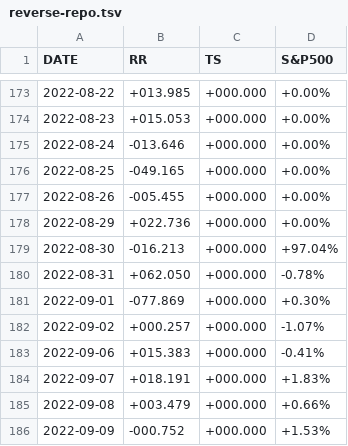
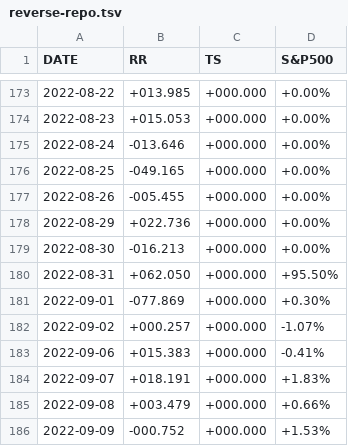
Before and after one commit to stockaitkenwaterman/reverse-repo, a TSV file: reverse-repo.tsv, drawn as a sheet; only a part is shown, gaps mark what is left out.

Commit message:
no comment is good comment

```diff
--- a/reverse-repo.tsv
+++ b/reverse-repo.tsv
@@ -178,4 +178,4 @@ DATE	RR	TS	S&P500
 2022-08-29	+022.736	+000.000	+0.00%
-2022-08-30	-016.213	+000.000	+97.04%
-2022-08-31	+062.050	+000.000	-0.78%
+2022-08-30	-016.213	+000.000	+0.00%
+2022-08-31	+062.050	+000.000	+95.50%
 2022-09-01	-077.869	+000.000	+0.30%
```
